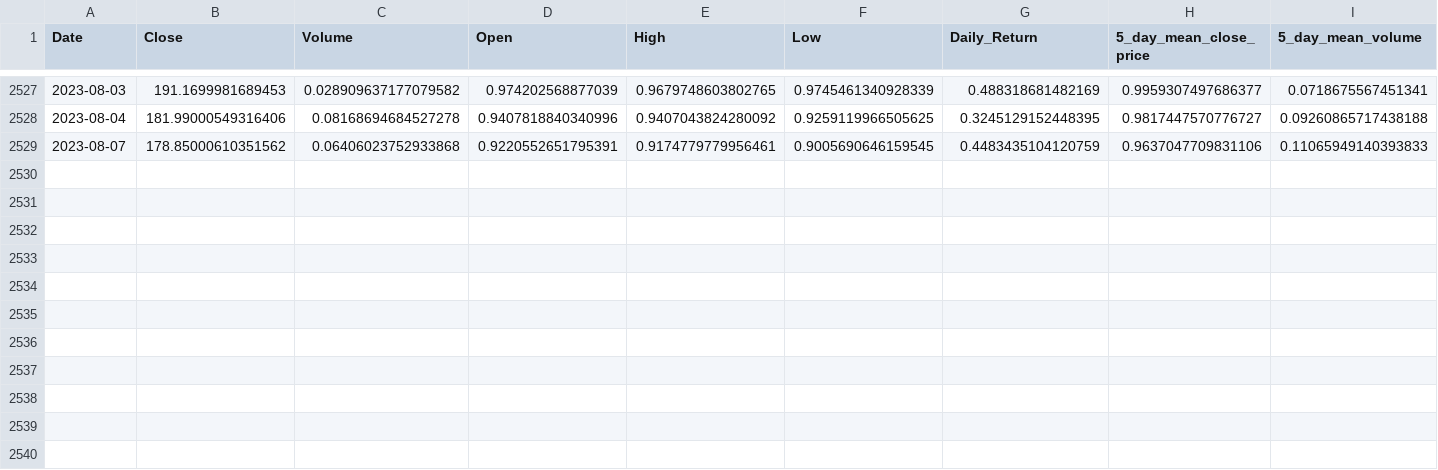
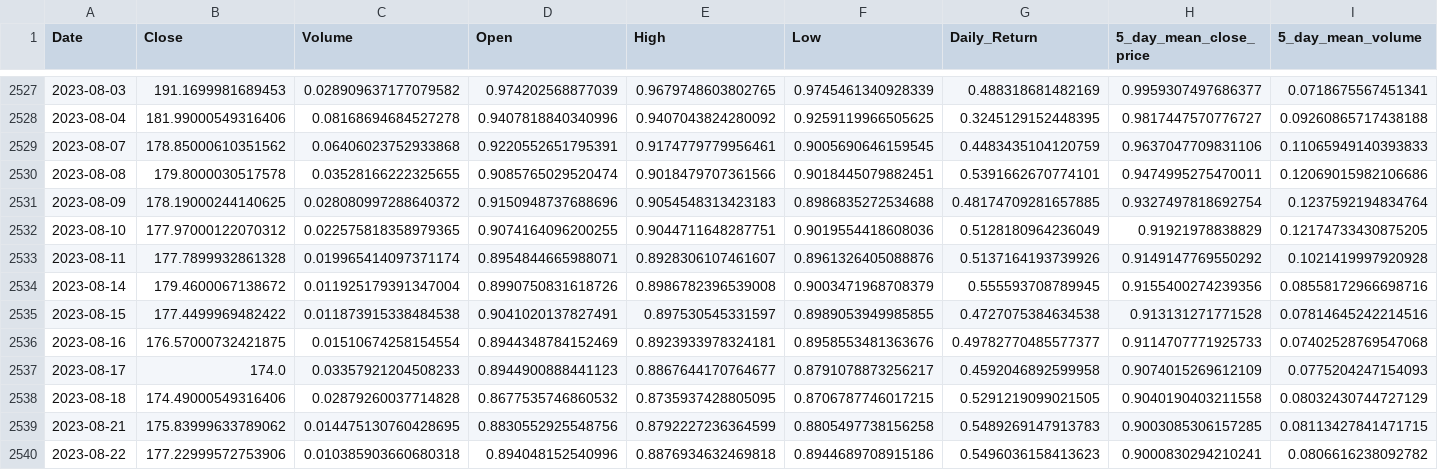
Before and after one commit to anuj-thakkar/Stock-Market, a CSV file: flask_app/data/clean/AAPL_feature_engineered.csv, drawn as a sheet; only a part is shown, gaps mark what is left out; rows hold the shown columns only; the diff names each change by its address in the sheet, - before the commit and + after, or states it on an @@ line.

```diff
--- a/flask_app/data/clean/AAPL_feature_engineered.csv
+++ b/flask_app/data/clean/AAPL_feature_engineered.csv
+row 2530: 2023-08-08 | 179.8000030517578 | 0.03528166222325655 | 0.9085765029520474 | 0.9018479707361566 | 0.9018445079882451 | 0.5391662670774101 | 0.9474995275470011 | 0.12069015982106686
+row 2531: 2023-08-09 | 178.19000244140625 | 0.028080997288640372 | 0.9150948737688696 | 0.9054548313423183 | 0.8986835272534688 | 0.48174709281657885 | 0.9327497818692754 | 0.1237592194834764
+row 2532: 2023-08-10 | 177.97000122070312 | 0.022575818358979365 | 0.9074164096200255 | 0.9044711648287751 | 0.9019554418608036 | 0.5128180964236049 | 0.91921978838829 | 0.12174733430875205
+row 2533: 2023-08-11 | 177.7899932861328 | 0.019965414097371174 | 0.8954844665988071 | 0.8928306107461607 | 0.8961326405088876 | 0.5137164193739926 | 0.9149147769550292 | 0.1021419997920928
+row 2534: 2023-08-14 | 179.4600067138672 | 0.011925179391347004 | 0.8990750831618726 | 0.8986782396539008 | 0.9003471968708379 | 0.555593708789945 | 0.9155400274239356 | 0.08558172966698716
+row 2535: 2023-08-15 | 177.4499969482422 | 0.011873915338484538 | 0.9041020137827491 | 0.897530545331597 | 0.8989053949985855 | 0.4727075384634538 | 0.913131271771528 | 0.07814645242214516
+row 2536: 2023-08-16 | 176.57000732421875 | 0.01510674258154554 | 0.8944348784152469 | 0.8923933978324181 | 0.8958553481363676 | 0.49782770485577377 | 0.9114707771925733 | 0.07402528769547068
+row 2537: 2023-08-17 | 174.0 | 0.03357921204508233 | 0.8944900888441123 | 0.8867644170764677 | 0.8791078873256217 | 0.4592046892599958 | 0.9074015269612109 | 0.0775204247154093
+row 2538: 2023-08-18 | 174.49000549316406 | 0.02879260037714828 | 0.8677535746860532 | 0.8735937428805095 | 0.8706787746017215 | 0.5291219099021505 | 0.9040190403211558 | 0.08032430744727129
+row 2539: 2023-08-21 | 175.83999633789062 | 0.014475130760428695 | 0.8830552925548756 | 0.8792227236364599 | 0.8805497738156258 | 0.5489269147913783 | 0.9003085306157285 | 0.08113427841471715
+row 2540: 2023-08-22 | 177.22999572753906 | 0.010385903660680318 | 0.894048152540996 | 0.8876934632469818 | 0.8944689708915186 | 0.5496036158413623 | 0.9000830294210241 | 0.0806616238092782
```
Also changed, not shown: 4 other files.
